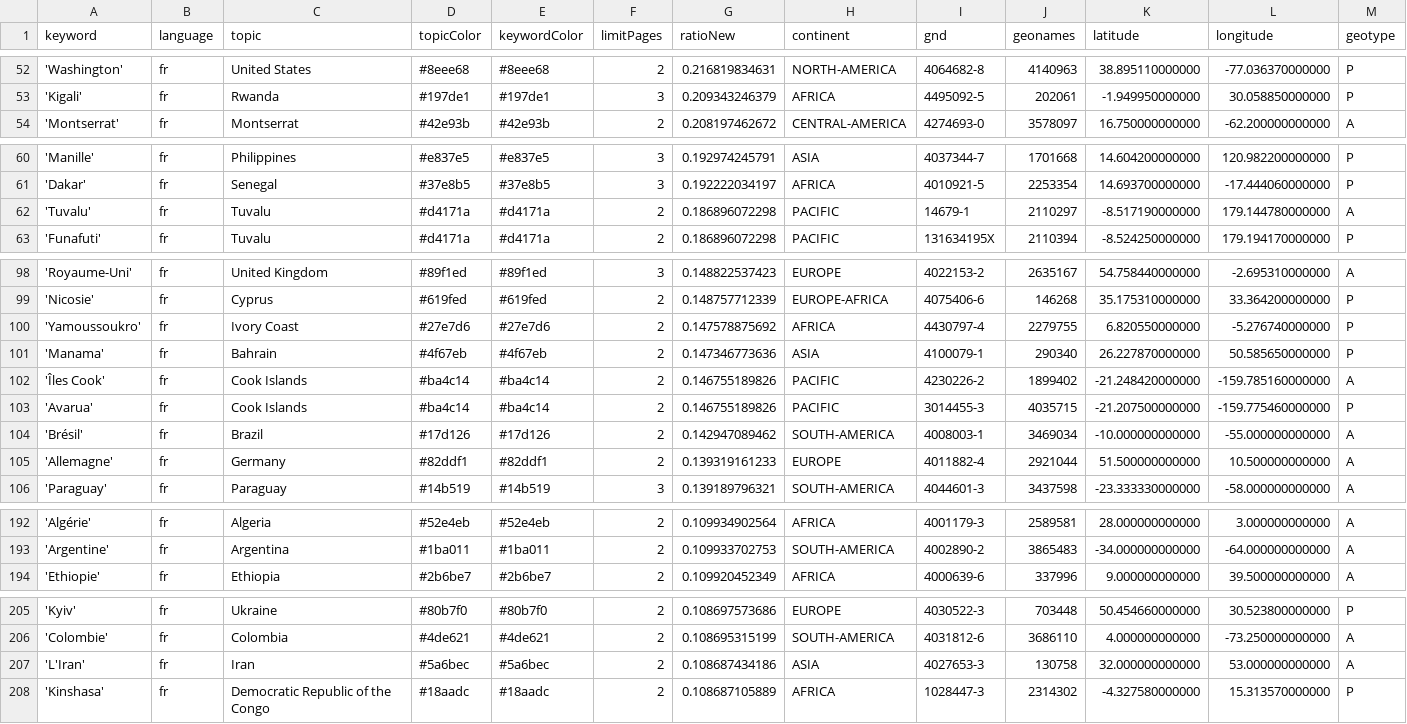
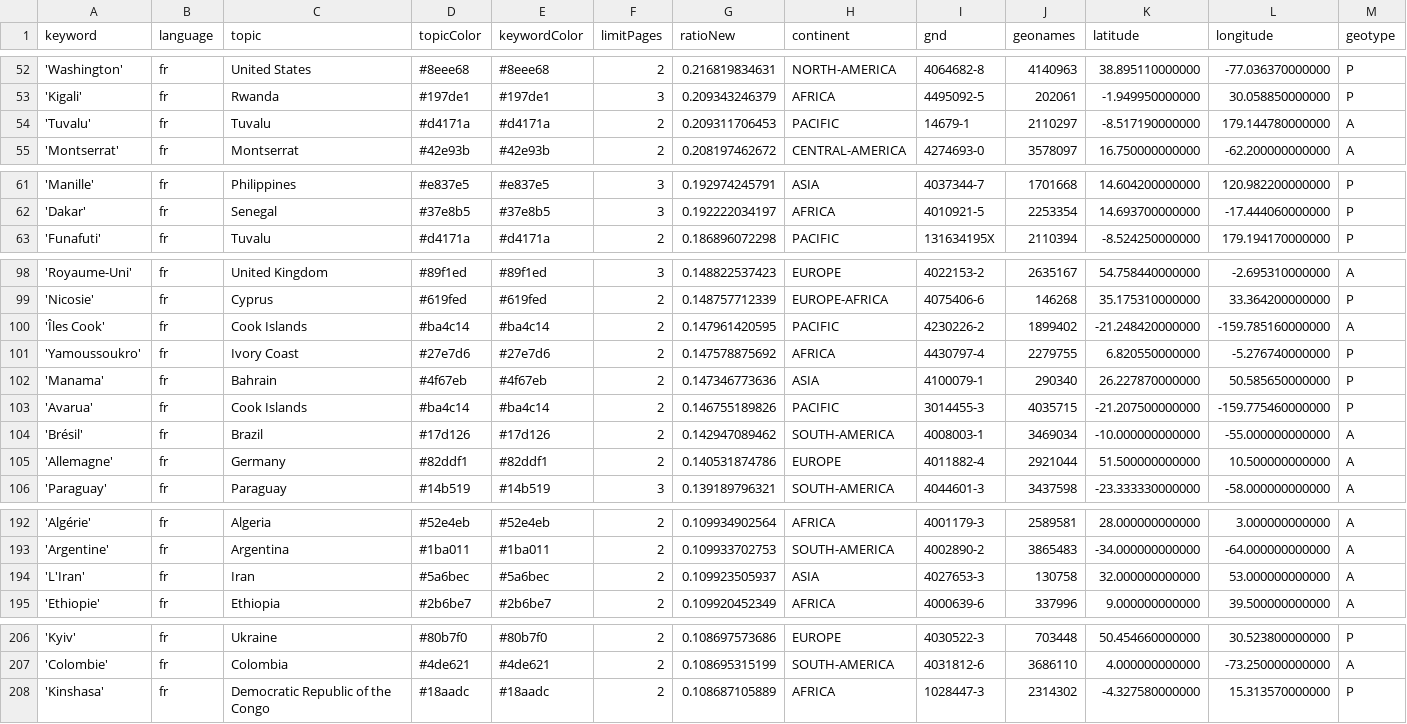
Before and after one commit to mizilett-news/emplacementChuchoter, a CSV file: keywords.csv, drawn as a sheet; only a part is shown, gaps mark what is left out; removed rows and columns are numbered as before the commit, all else as after; rows hold the shown columns only; the diff covers the shown part only; the diff names each change by its address in the sheet, - before the commit and + after, or states it on an @@ line.

```diff
--- a/keywords.csv
+++ b/keywords.csv
+row 54: 'Tuvalu' | fr | Tuvalu | #d4171a | #d4171a | 2 | 0.209311706453 | PACIFIC | 14679-1 | 2110297 | -8.517190000000 | 179.144780000000 | A
-row 62: 'Tuvalu' | fr | Tuvalu | #d4171a | #d4171a | 2 | 0.186896072298 | PACIFIC | 14679-1 | 2110297 | -8.517190000000 | 179.144780000000 | A
+row 100: 'Îles Cook' | fr | Cook Islands | #ba4c14 | #ba4c14 | 2 | 0.147961420595 | PACIFIC | 4230226-2 | 1899402 | -21.248420000000 | -159.785160000000 | A
-row 102: 'Îles Cook' | fr | Cook Islands | #ba4c14 | #ba4c14 | 2 | 0.146755189826 | PACIFIC | 4230226-2 | 1899402 | -21.248420000000 | -159.785160000000 | A
-G105 (ratioNew): 0.139319161233
+G105 (ratioNew): 0.140531874786
+row 194: 'L'Iran' | fr | Iran | #5a6bec | #5a6bec | 2 | 0.109923505937 | ASIA | 4027653-3 | 130758 | 32.000000000000 | 53.000000000000 | A
-row 207: 'L'Iran' | fr | Iran | #5a6bec | #5a6bec | 2 | 0.108687434186 | ASIA | 4027653-3 | 130758 | 32.000000000000 | 53.000000000000 | A
```
Also changed, not shown: 1 edited cell elsewhere in this file, csv/news_2025_12.csv.
